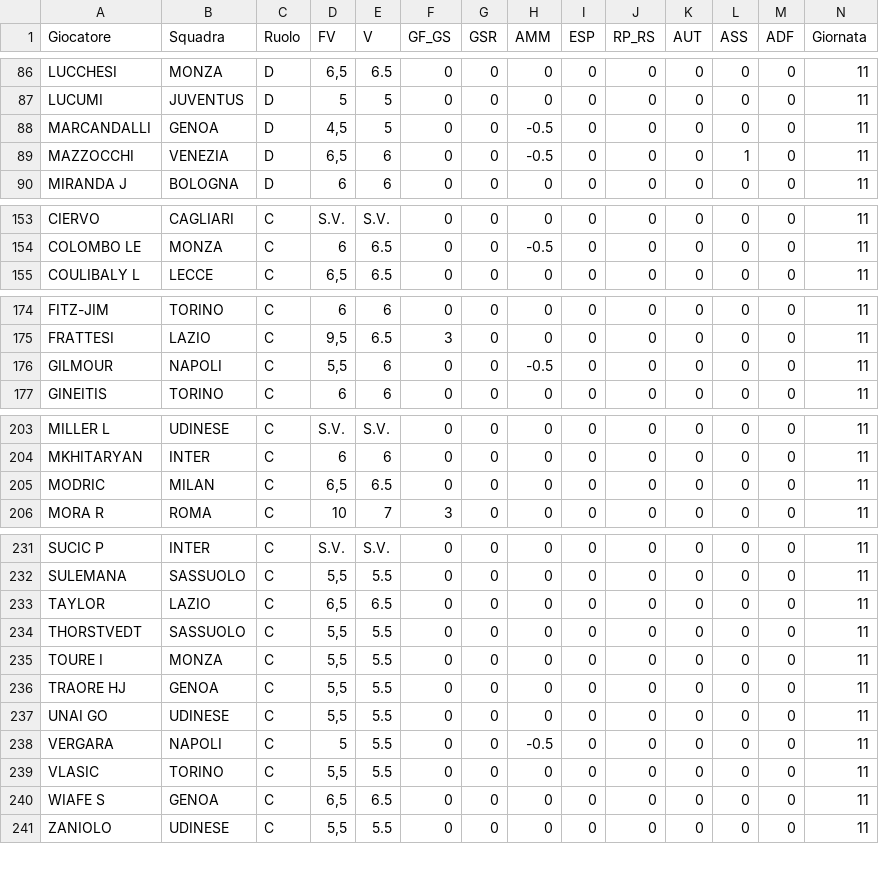
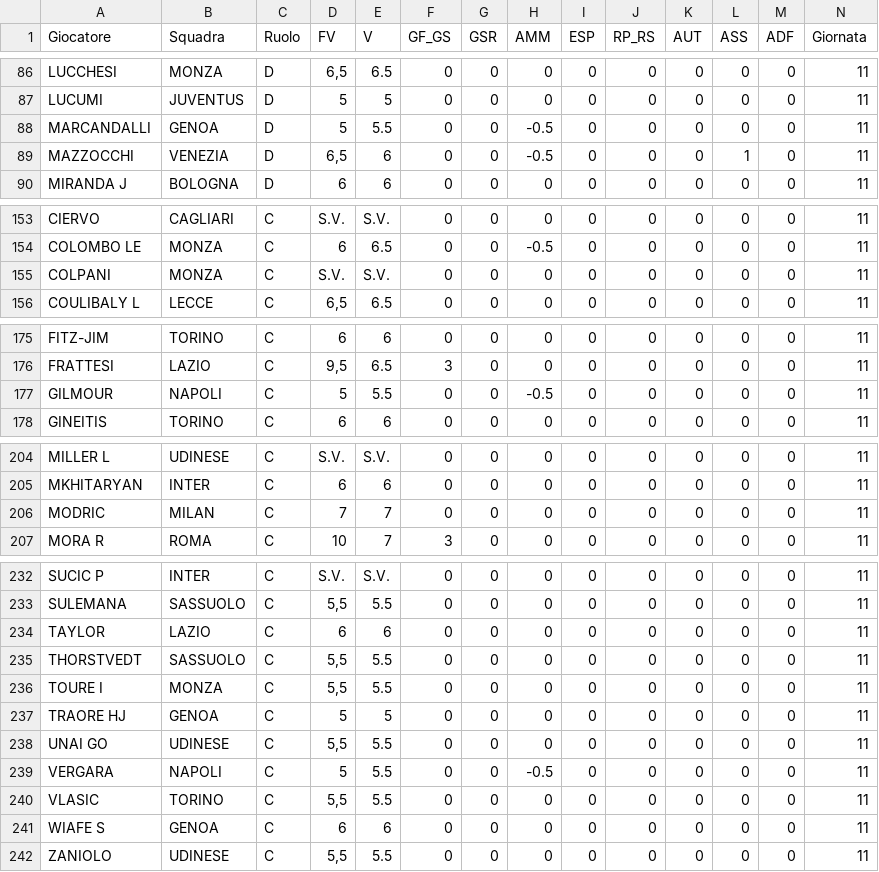
Before and after one commit to davidemilizia/Asta_FantaMau, a CSV file: dati_giornate/giornata_11.csv, drawn as a sheet; only a part is shown, gaps mark what is left out; the diff covers the shown part only.

```diff
--- a/dati_giornate/giornata_11.csv
+++ b/dati_giornate/giornata_11.csv
@@ -87,3 +87,3 @@ LUCCHESI,MONZA,D,"6,5",6.5,0,0,0,0,0,0,0,0,11
 LUCUMI,JUVENTUS,D,5,5,0,0,0,0,0,0,0,0,11
-MARCANDALLI,GENOA,D,"4,5",5,0,0,-0.5,0,0,0,0,0,11
+MARCANDALLI,GENOA,D,5,5.5,0,0,-0.5,0,0,0,0,0,11
 MAZZOCCHI,VENEZIA,D,"6,5",6,0,0,-0.5,0,0,0,1,0,11
@@ -154,2 +154,3 @@ CIERVO,CAGLIARI,C,S.V.,S.V.,0,0,0,0,0,0,0,0,11
 COLOMBO LE,MONZA,C,6,6.5,0,0,-0.5,0,0,0,0,0,11
+COLPANI,MONZA,C,S.V.,S.V.,0,0,0,0,0,0,0,0,11
 COULIBALY L,LECCE,C,"6,5",6.5,0,0,0,0,0,0,0,0,11
@@ -175,3 +176,3 @@ FITZ-JIM,TORINO,C,6,6,0,0,0,0,0,0,0,0,11
 FRATTESI,LAZIO,C,"9,5",6.5,3,0,0,0,0,0,0,0,11
-GILMOUR,NAPOLI,C,"5,5",6,0,0,-0.5,0,0,0,0,0,11
+GILMOUR,NAPOLI,C,5,5.5,0,0,-0.5,0,0,0,0,0,11
 GINEITIS,TORINO,C,6,6,0,0,0,0,0,0,0,0,11
@@ -204,3 +205,3 @@ MILLER L,UDINESE,C,S.V.,S.V.,0,0,0,0,0,0,0,0,11
 MKHITARYAN,INTER,C,6,6,0,0,0,0,0,0,0,0,11
-MODRIC,MILAN,C,"6,5",6.5,0,0,0,0,0,0,0,0,11
+MODRIC,MILAN,C,7,7,0,0,0,0,0,0,0,0,11
 MORA R,ROMA,C,10,7,3,0,0,0,0,0,0,0,11
@@ -232,6 +233,6 @@ SUCIC P,INTER,C,S.V.,S.V.,0,0,0,0,0,0,0,0,11
 SULEMANA,SASSUOLO,C,"5,5",5.5,0,0,0,0,0,0,0,0,11
-TAYLOR,LAZIO,C,"6,5",6.5,0,0,0,0,0,0,0,0,11
+TAYLOR,LAZIO,C,6,6,0,0,0,0,0,0,0,0,11
 THORSTVEDT,SASSUOLO,C,"5,5",5.5,0,0,0,0,0,0,0,0,11
 TOURE I,MONZA,C,"5,5",5.5,0,0,0,0,0,0,0,0,11
-TRAORE HJ,GENOA,C,"5,5",5.5,0,0,0,0,0,0,0,0,11
+TRAORE HJ,GENOA,C,5,5,0,0,0,0,0,0,0,0,11
 UNAI GO,UDINESE,C,"5,5",5.5,0,0,0,0,0,0,0,0,11
@@ -239,3 +240,3 @@ VERGARA,NAPOLI,C,5,5.5,0,0,-0.5,0,0,0,0,0,11
 VLASIC,TORINO,C,"5,5",5.5,0,0,0,0,0,0,0,0,11
-WIAFE S,GENOA,C,"6,5",6.5,0,0,0,0,0,0,0,0,11
+WIAFE S,GENOA,C,6,6,0,0,0,0,0,0,0,0,11
 ZANIOLO,UDINESE,C,"5,5",5.5,0,0,0,0,0,0,0,0,11
```
Also changed, not shown: 2 edited cells elsewhere in this file.
